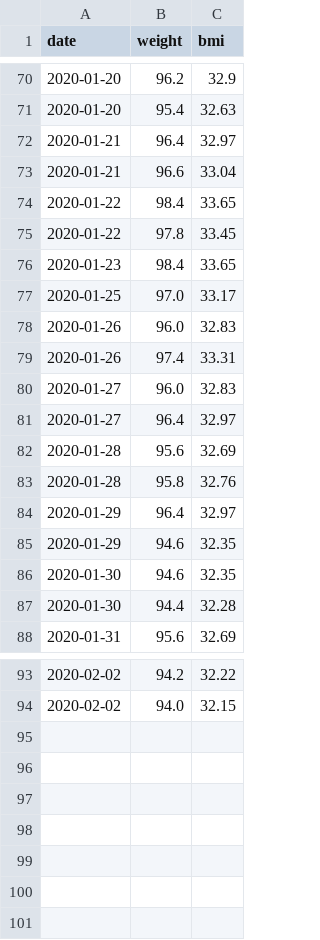
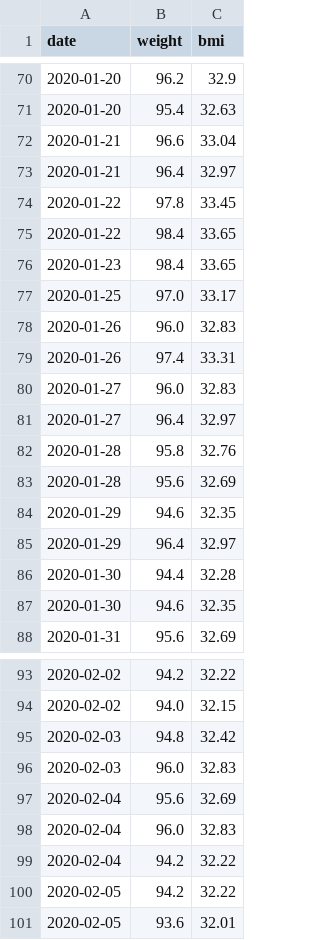
Before and after one commit to tsu-nera/yaseru, a CSV file: data/all_weights.csv, drawn as a sheet; only a part is shown, gaps mark what is left out; the diff covers the shown part only.

```diff
--- a/data/all_weights.csv
+++ b/data/all_weights.csv
@@ -71,6 +71,6 @@ date,weight,bmi
 2020-01-20,95.4,32.63
+2020-01-21,96.6,33.04
 2020-01-21,96.4,32.97
-2020-01-21,96.6,33.04
+2020-01-22,97.8,33.45
 2020-01-22,98.4,33.65
-2020-01-22,97.8,33.45
 2020-01-23,98.4,33.65
@@ -81,8 +81,8 @@ date,weight,bmi
 2020-01-27,96.4,32.97
+2020-01-28,95.8,32.76
 2020-01-28,95.6,32.69
-2020-01-28,95.8,32.76
+2020-01-29,94.6,32.35
 2020-01-29,96.4,32.97
-2020-01-29,94.6,32.35
+2020-01-30,94.4,32.28
 2020-01-30,94.6,32.35
-2020-01-30,94.4,32.28
 2020-01-31,95.6,32.69
@@ -94 +94,8 @@ date,weight,bmi
 2020-02-02,94.0,32.15
+2020-02-03,94.8,32.42
+2020-02-03,96.0,32.83
+2020-02-04,95.6,32.69
+2020-02-04,96.0,32.83
+2020-02-04,94.2,32.22
+2020-02-05,94.2,32.22
+2020-02-05,93.6,32.01
```
Also changed, not shown: 2 moved rows elsewhere in this file, data/all_calories.csv, 1 other file.
